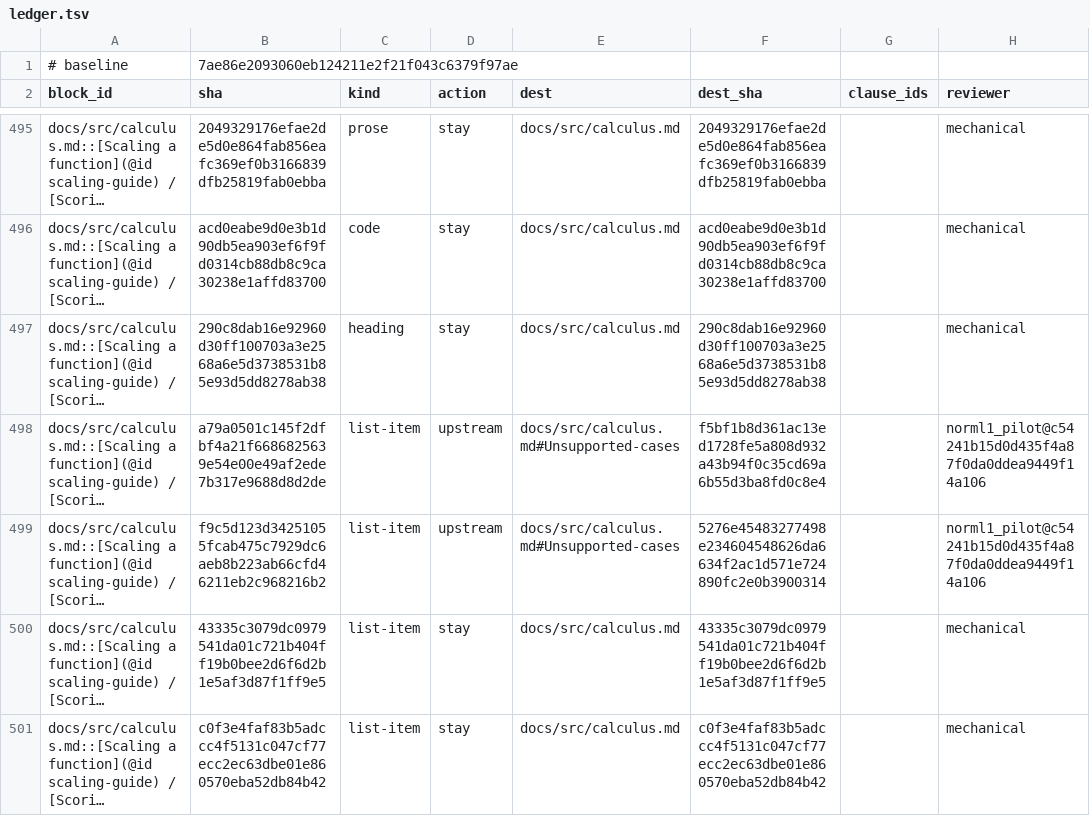
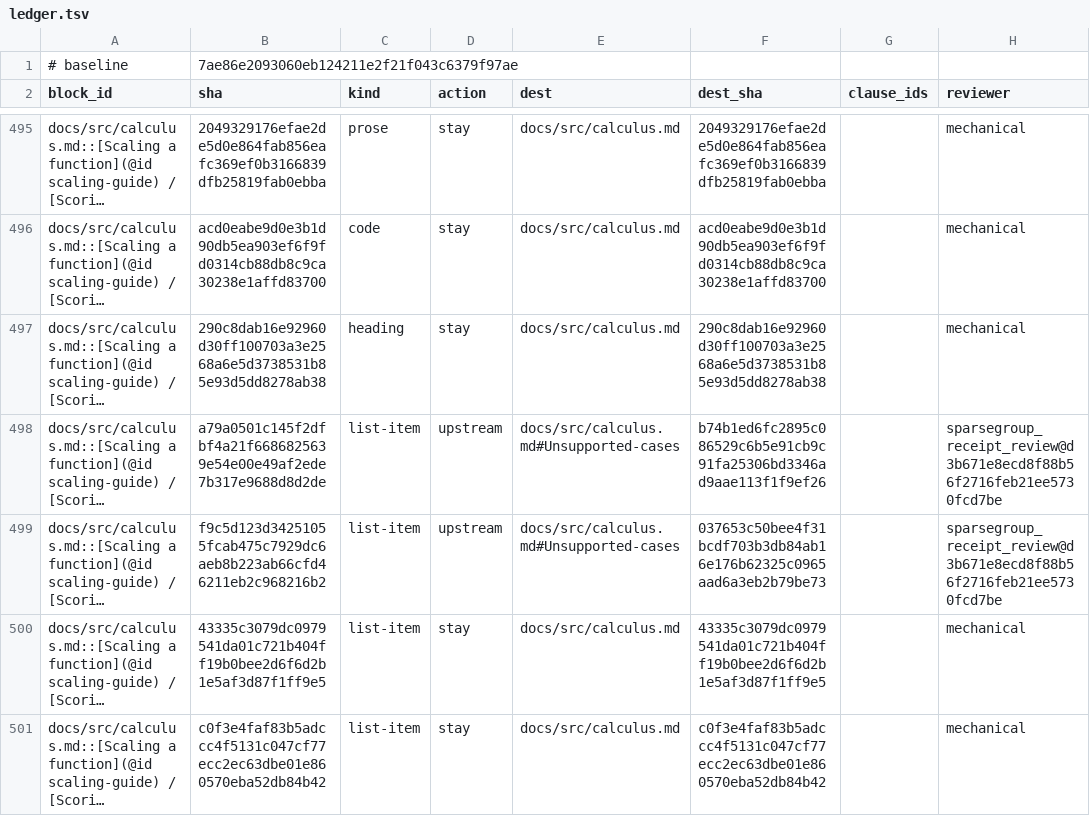
Before and after one commit to mlakolar/ProximalBase.jl, a TSV file: docs/audit/docs-tracks-1019/ledger.tsv, drawn as a sheet; only a part is shown, gaps mark what is left out; long unchanged cells end in …; the diff covers the shown part only; the diff names each change by its address in the sheet, - before the commit and + after, or states it on an @@ line.

```diff
--- a/docs/audit/docs-tracks-1019/ledger.tsv
+++ b/docs/audit/docs-tracks-1019/ledger.tsv
-F498 (dest_sha): f5bf1b8d361ac13ed1728fe5a808d932a43b94f0c35cd69a6b55d3ba8fd0c8e4
+F498 (dest_sha): b74b1ed6fc2895c086529c6b5e91cb9c91fa25306bd3346ad9aae113f1f9ef26
-H498:H499 (reviewer): norml1_pilot@c54241b15d0d435f4a87f0da0ddea9449f14a106
+H498:H499 (reviewer): sparsegroup_receipt_review@d3b671e8ecd8f88b56f2716feb21ee5730fcd7be
-F499 (dest_sha): 5276e45483277498e234604548626da6634f2ac1d571e724890fc2e0b3900314
+F499 (dest_sha): 037653c50bee4f31bcdf703b3db84ab16e176b62325c0965aad6a3eb2b79be73
```
Also changed, not shown: 37 edited cells elsewhere in this file, 12 other files.
